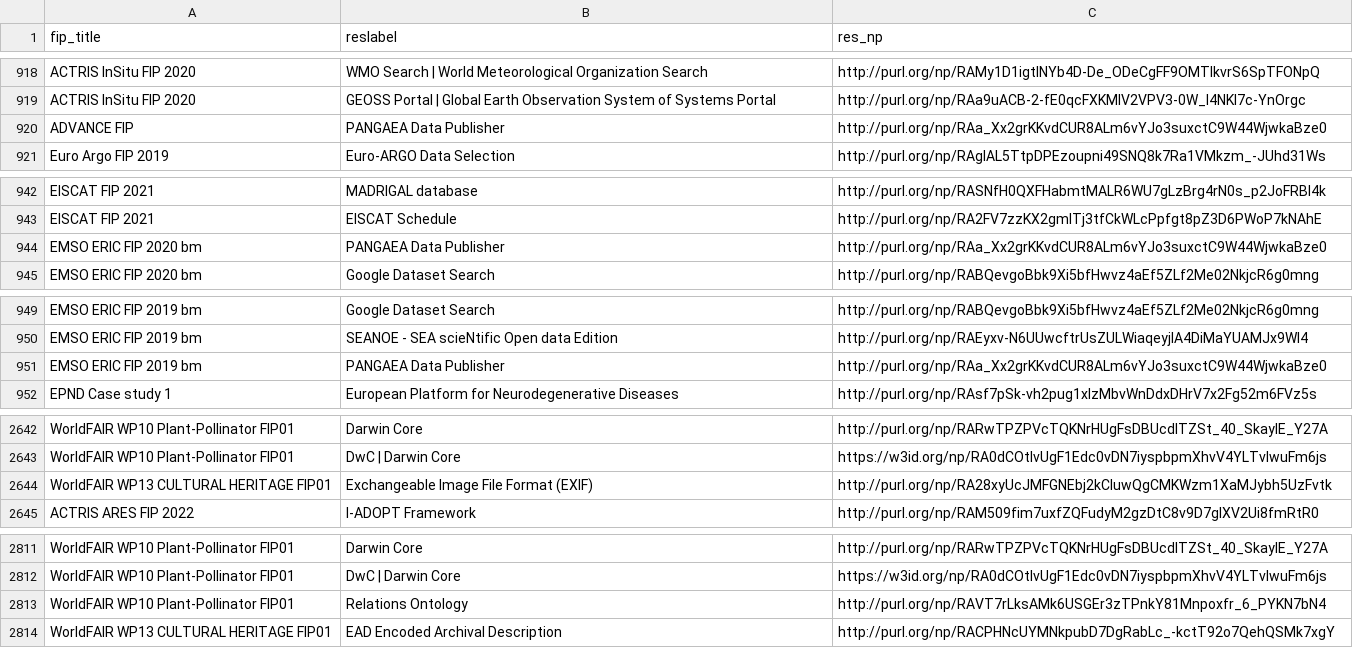
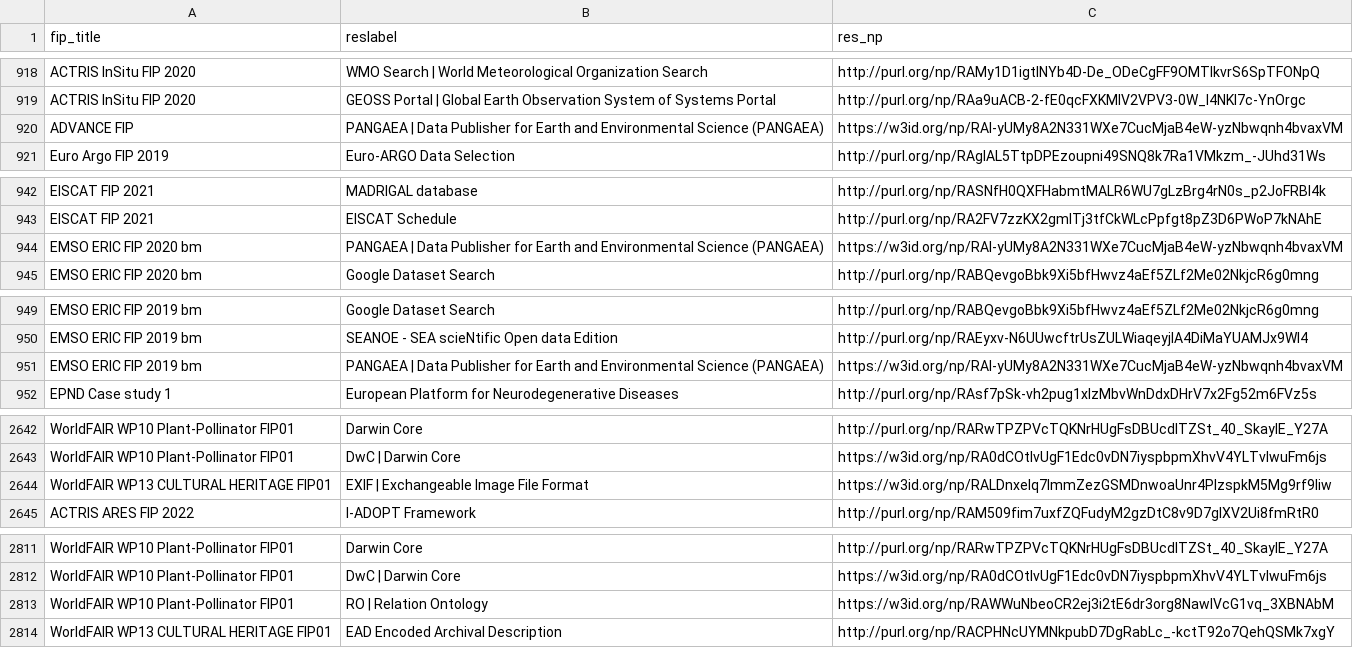
Before and after one commit to peta-pico/dsw-nanopub-api, a CSV file: tables/new_matrix_reduced.csv, drawn as a sheet; only a part is shown, gaps mark what is left out; the diff covers the shown part only.

```diff
--- a/tables/new_matrix_reduced.csv
+++ b/tables/new_matrix_reduced.csv
@@ -919,3 +919,3 @@ ACTRIS InSitu FIP 2020,WMO Search | World Meteorological Organization Search,htt
 ACTRIS InSitu FIP 2020,GEOSS Portal | Global Earth Observation System of Systems Portal,http://purl.org/np/RAa9uACB-2-fE0qcFXKMlV2VPV3-0W_l4NKl7c-YnOrgc
-ADVANCE FIP,PANGAEA Data Publisher,http://purl.org/np/RAa_Xx2grKKvdCUR8ALm6vYJo3suxctC9W44WjwkaBze0
+ADVANCE FIP,PANGAEA | Data Publisher for Earth and Environmental Science (PANGAEA),https://w3id.org/np/RAI-yUMy8A2N331WXe7CucMjaB4eW-yzNbwqnh4bvaxVM
 Euro Argo FIP 2019,Euro-ARGO Data Selection,http://purl.org/np/RAgIAL5TtpDPEzoupni49SNQ8k7Ra1VMkzm_-JUhd31Ws
@@ -943,3 +943,3 @@ EISCAT FIP 2021,MADRIGAL database,http://purl.org/np/RASNfH0QXFHabmtMALR6WU7gLzB
 EISCAT FIP 2021,EISCAT Schedule,http://purl.org/np/RA2FV7zzKX2gmITj3tfCkWLcPpfgt8pZ3D6PWoP7kNAhE
-EMSO ERIC FIP 2020 bm,PANGAEA Data Publisher,http://purl.org/np/RAa_Xx2grKKvdCUR8ALm6vYJo3suxctC9W44WjwkaBze0
+EMSO ERIC FIP 2020 bm,PANGAEA | Data Publisher for Earth and Environmental Science (PANGAEA),https://w3id.org/np/RAI-yUMy8A2N331WXe7CucMjaB4eW-yzNbwqnh4bvaxVM
 EMSO ERIC FIP 2020 bm,Google Dataset Search,http://purl.org/np/RABQevgoBbk9Xi5bfHwvz4aEf5ZLf2Me02NkjcR6g0mng
@@ -950,3 +950,3 @@ EMSO ERIC FIP 2019 bm,Google Dataset Search,http://purl.org/np/RABQevgoBbk9Xi5bf
 EMSO ERIC FIP 2019 bm,SEANOE - SEA scieNtific Open data Edition,http://purl.org/np/RAEyxv-N6UUwcftrUsZULWiaqeyjIA4DiMaYUAMJx9WI4
-EMSO ERIC FIP 2019 bm,PANGAEA Data Publisher,http://purl.org/np/RAa_Xx2grKKvdCUR8ALm6vYJo3suxctC9W44WjwkaBze0
+EMSO ERIC FIP 2019 bm,PANGAEA | Data Publisher for Earth and Environmental Science (PANGAEA),https://w3id.org/np/RAI-yUMy8A2N331WXe7CucMjaB4eW-yzNbwqnh4bvaxVM
 EPND Case study 1,European Platform for Neurodegenerative Diseases,http://purl.org/np/RAsf7pSk-vh2pug1xlzMbvWnDdxDHrV7x2Fg52m6FVz5s
@@ -2643,3 +2643,3 @@ WorldFAIR WP10 Plant-Pollinator FIP01,Darwin Core,http://purl.org/np/RARwTPZPVcT
 WorldFAIR WP10 Plant-Pollinator FIP01,DwC | Darwin Core,https://w3id.org/np/RA0dCOtlvUgF1Edc0vDN7iyspbpmXhvV4YLTvlwuFm6js
-WorldFAIR WP13 CULTURAL HERITAGE FIP01 ,Exchangeable Image File Format (EXIF),http://purl.org/np/RA28xyUcJMFGNEbj2kCIuwQgCMKWzm1XaMJybh5UzFvtk
+WorldFAIR WP13 CULTURAL HERITAGE FIP01 ,EXIF | Exchangeable Image File Format,https://w3id.org/np/RALDnxeIq7lmmZezGSMDnwoaUnr4PlzspkM5Mg9rf9Iiw
 ACTRIS ARES FIP 2022,I-ADOPT Framework,http://purl.org/np/RAM509fim7uxfZQFudyM2gzDtC8v9D7gIXV2Ui8fmRtR0
@@ -2812,3 +2812,3 @@ WorldFAIR WP10 Plant-Pollinator FIP01,Darwin Core,http://purl.org/np/RARwTPZPVcT
 WorldFAIR WP10 Plant-Pollinator FIP01,DwC | Darwin Core,https://w3id.org/np/RA0dCOtlvUgF1Edc0vDN7iyspbpmXhvV4YLTvlwuFm6js
-WorldFAIR WP10 Plant-Pollinator FIP01,Relations Ontology,http://purl.org/np/RAVT7rLksAMk6USGEr3zTPnkY81Mnpoxfr_6_PYKN7bN4
+WorldFAIR WP10 Plant-Pollinator FIP01,RO | Relation Ontology,https://w3id.org/np/RAWWuNbeoCR2ej3i2tE6dr3org8NawIVcG1vq_3XBNAbM
 WorldFAIR WP13 CULTURAL HERITAGE FIP01 ,EAD Encoded Archival Description,http://purl.org/np/RACPHNcUYMNkpubD7DgRabLc_-kctT92o7QehQSMk7xgY
```
Also changed, not shown: 2 edited cells elsewhere in this file, tables/resource_ids.csv, 2 other files.
